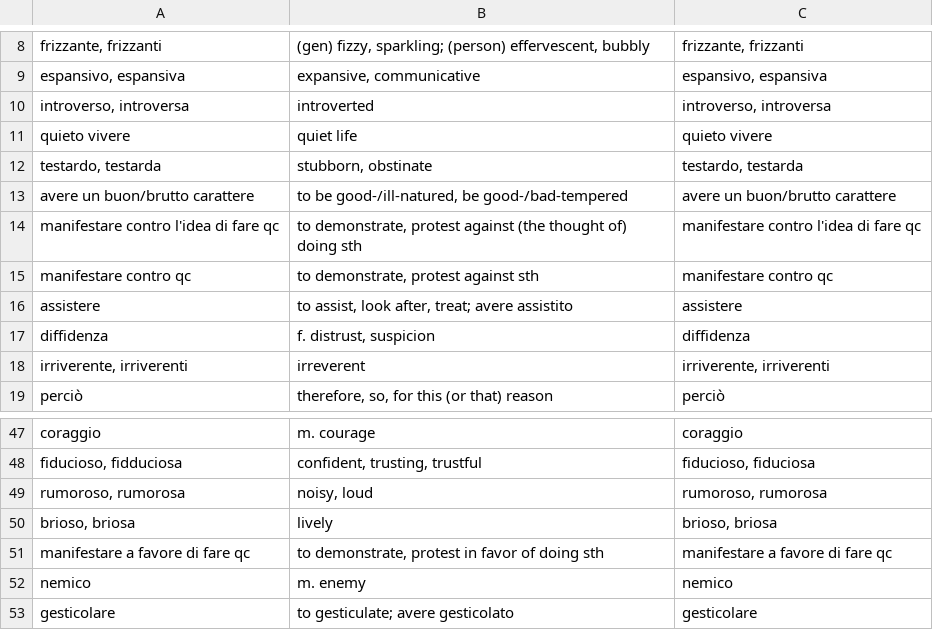
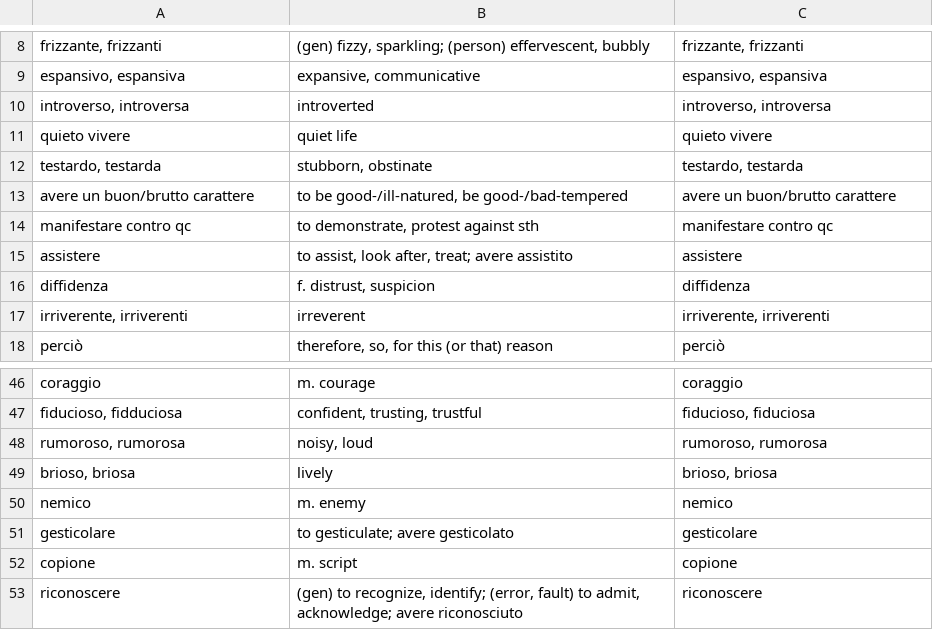
Before and after one commit to devinmiller/italian, a CSV file: flashcards/easy-italian-159.csv, drawn as a sheet; only a part is shown, gaps mark what is left out; the shorter side is filled out with more unchanged rows.

```diff
--- a/flashcards/easy-italian-159.csv
+++ b/flashcards/easy-italian-159.csv
@@ -13,3 +13,2 @@
 "avere un buon/brutto carattere","to be good-/ill-natured, be good-/bad-tempered","avere un buon/brutto carattere"
-"manifestare contro l'idea di fare qc","to demonstrate, protest against (the thought of) doing sth","manifestare contro l'idea di fare qc"
 "manifestare contro qc","to demonstrate, protest against sth","manifestare contro qc"
@@ -50,3 +49,2 @@
 "brioso, briosa","lively","brioso, briosa"
-"manifestare a favore di fare qc","to demonstrate, protest in favor of doing sth","manifestare a favore di fare qc"
 "nemico","m. enemy","nemico"
```
Also changed, not shown: 2 other files.
